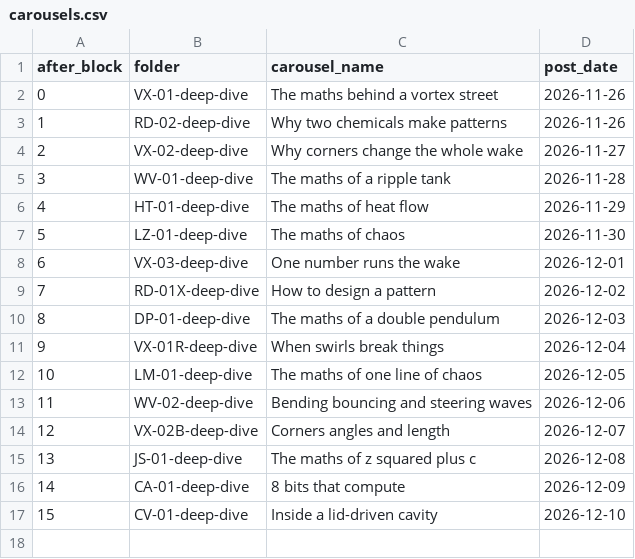
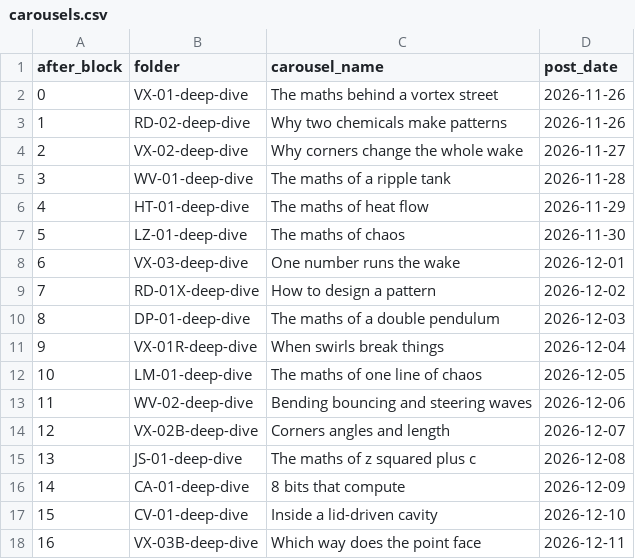
Before and after one commit to themayfairmaths/mayfair-poster, a CSV file: carousels.csv, drawn as a sheet; the diff names each change by its address in the sheet, - before the commit and + after, or states it on an @@ line.

Commit message:
Add new carousel entry for VX-03B-deep-dive

```diff
--- a/carousels.csv
+++ b/carousels.csv
+row 18: 16 | VX-03B-deep-dive | Which way does the point face | 2026-12-11
```
